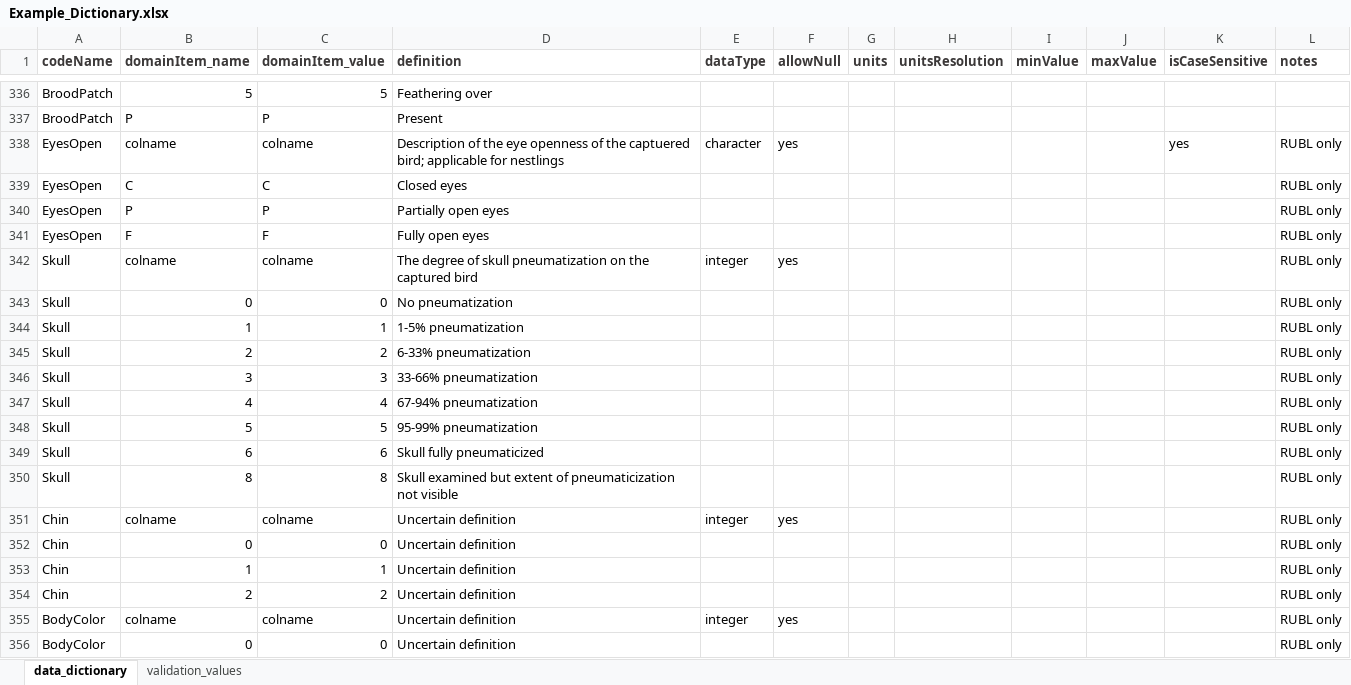
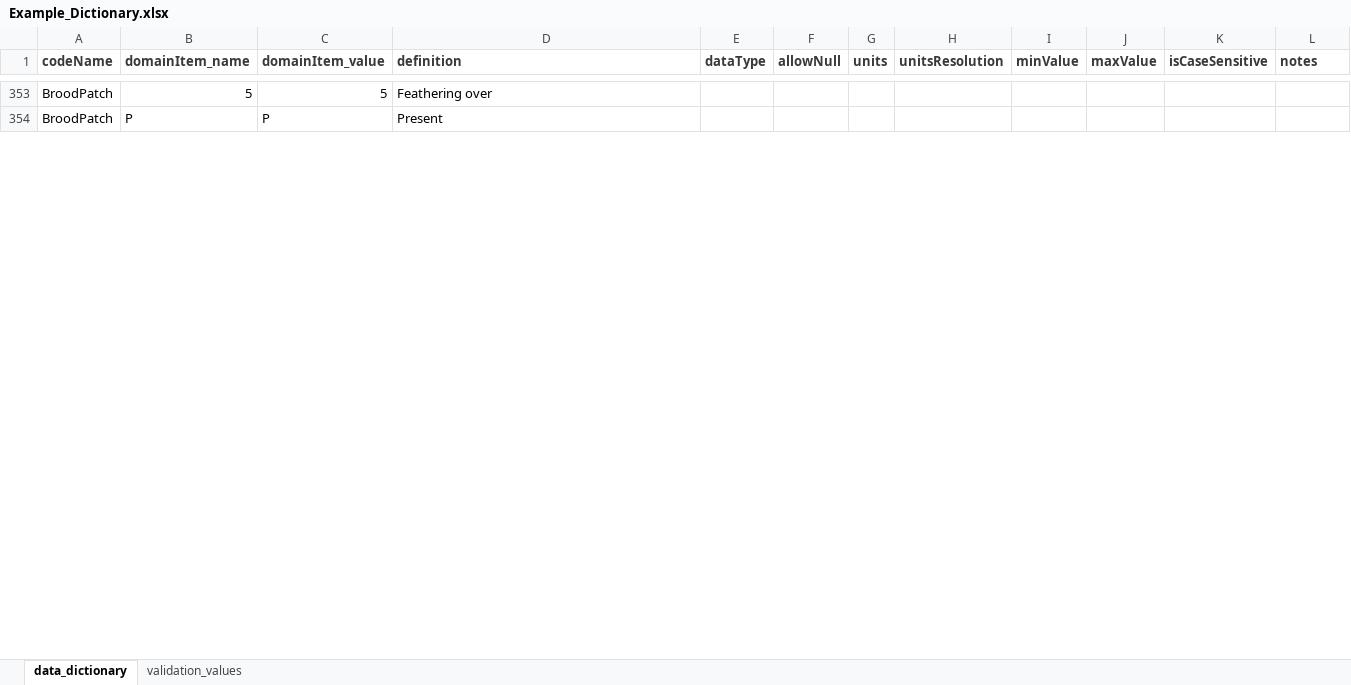
Before and after one commit to hdvincelette/write-mdJSON-dictionary, an Excel workbook: inputs/Example_Dictionary.xlsx, sheet data_dictionary, drawn as a sheet; only a part is shown, gaps mark what is left out; values as stored, in another font and other column widths than the file's, no borders; removed rows and columns are numbered as before the commit, all else as after; the diff covers the shown part only; the diff names each change by its address in the sheet, - before the commit and + after, or states it on an @@ line.

```diff
--- a/inputs/Example_Dictionary.xlsx (sheet data_dictionary)
+++ b/inputs/Example_Dictionary.xlsx (sheet data_dictionary)
-row 338: EyesOpen | colname | colname | Description of the eye openness of the captuered bird; applicable for nestlings | character | yes |  |  |  |  | yes | RUBL only
-row 339: EyesOpen | C | C | Closed eyes |  |  |  |  |  |  |  | RUBL only
-row 340: EyesOpen | P | P | Partially open eyes |  |  |  |  |  |  |  | RUBL only
-row 341: EyesOpen | F | F | Fully open eyes |  |  |  |  |  |  |  | RUBL only
-row 342: Skull | colname | colname | The degree of skull pneumatization on the captured bird | integer | yes |  |  |  |  |  | RUBL only
-row 343: Skull | 0 | 0 | No pneumatization |  |  |  |  |  |  |  | RUBL only
-row 344: Skull | 1 | 1 | 1-5% pneumatization |  |  |  |  |  |  |  | RUBL only
-row 345: Skull | 2 | 2 | 6-33% pneumatization |  |  |  |  |  |  |  | RUBL only
-row 346: Skull | 3 | 3 | 33-66% pneumatization |  |  |  |  |  |  |  | RUBL only
-row 347: Skull | 4 | 4 | 67-94% pneumatization |  |  |  |  |  |  |  | RUBL only
-row 348: Skull | 5 | 5 | 95-99% pneumatization |  |  |  |  |  |  |  | RUBL only
-row 349: Skull | 6 | 6 | Skull fully pneumaticized |  |  |  |  |  |  |  | RUBL only
-row 350: Skull | 8 | 8 | Skull examined but extent of pneumaticization not visible |  |  |  |  |  |  |  | RUBL only
-row 351: Chin | colname | colname | Uncertain definition | integer | yes |  |  |  |  |  | RUBL only
-row 352: Chin | 0 | 0 | Uncertain definition |  |  |  |  |  |  |  | RUBL only
-row 353: Chin | 1 | 1 | Uncertain definition |  |  |  |  |  |  |  | RUBL only
-row 354: Chin | 2 | 2 | Uncertain definition |  |  |  |  |  |  |  | RUBL only
-row 355: BodyColor | colname | colname | Uncertain definition | integer | yes |  |  |  |  |  | RUBL only
-row 356: BodyColor | 0 | 0 | Uncertain definition |  |  |  |  |  |  |  | RUBL only
```
Also changed, not shown: 44 added rows, 104 removed rows and 128 edited cells elsewhere in this sheet, 2 other files.
